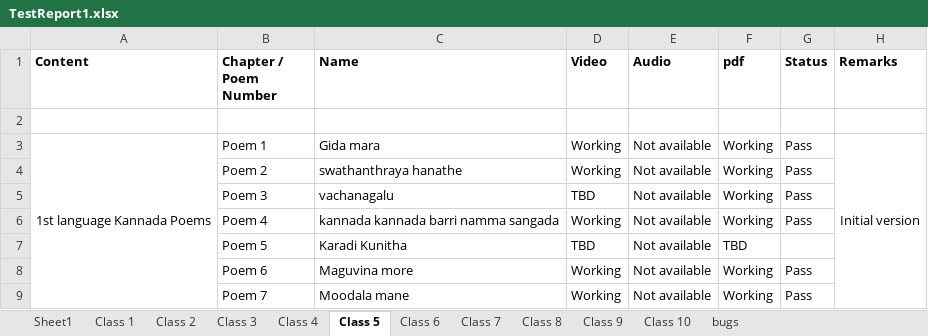
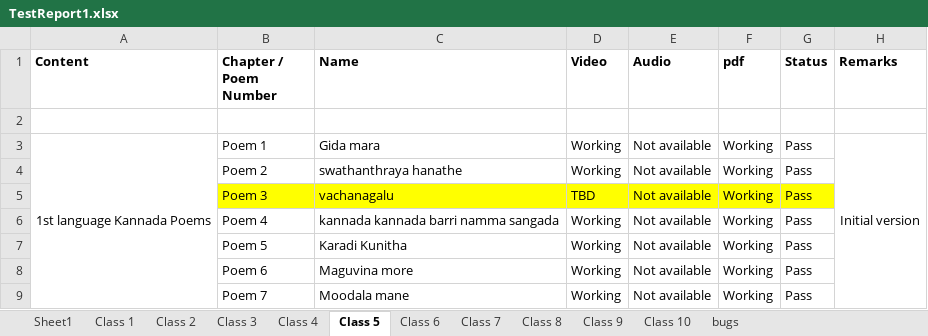
Before and after one commit to S-NR/StudentsGuide, an Excel workbook: TestReport1.xlsx, sheet Class 5, drawn as a sheet; only a part is shown; values as stored, in another font and other column widths than the file's, no borders; the diff names each change by its address in the sheet, - before the commit and + after, or states it on an @@ line.

```diff
--- a/TestReport1.xlsx (sheet Class 5)
+++ b/TestReport1.xlsx (sheet Class 5)
-B5:G5 fill: none
+B5:G5 fill: #FFFF00
-D7 (Video): TBD
+D7 (Video): Working
-F7 (pdf): TBD
+F7 (pdf): Working
-G7 (Status): (empty)
+G7 (Status): Pass
```
Also changed, not shown: sheet Class 6, 1 other file.
